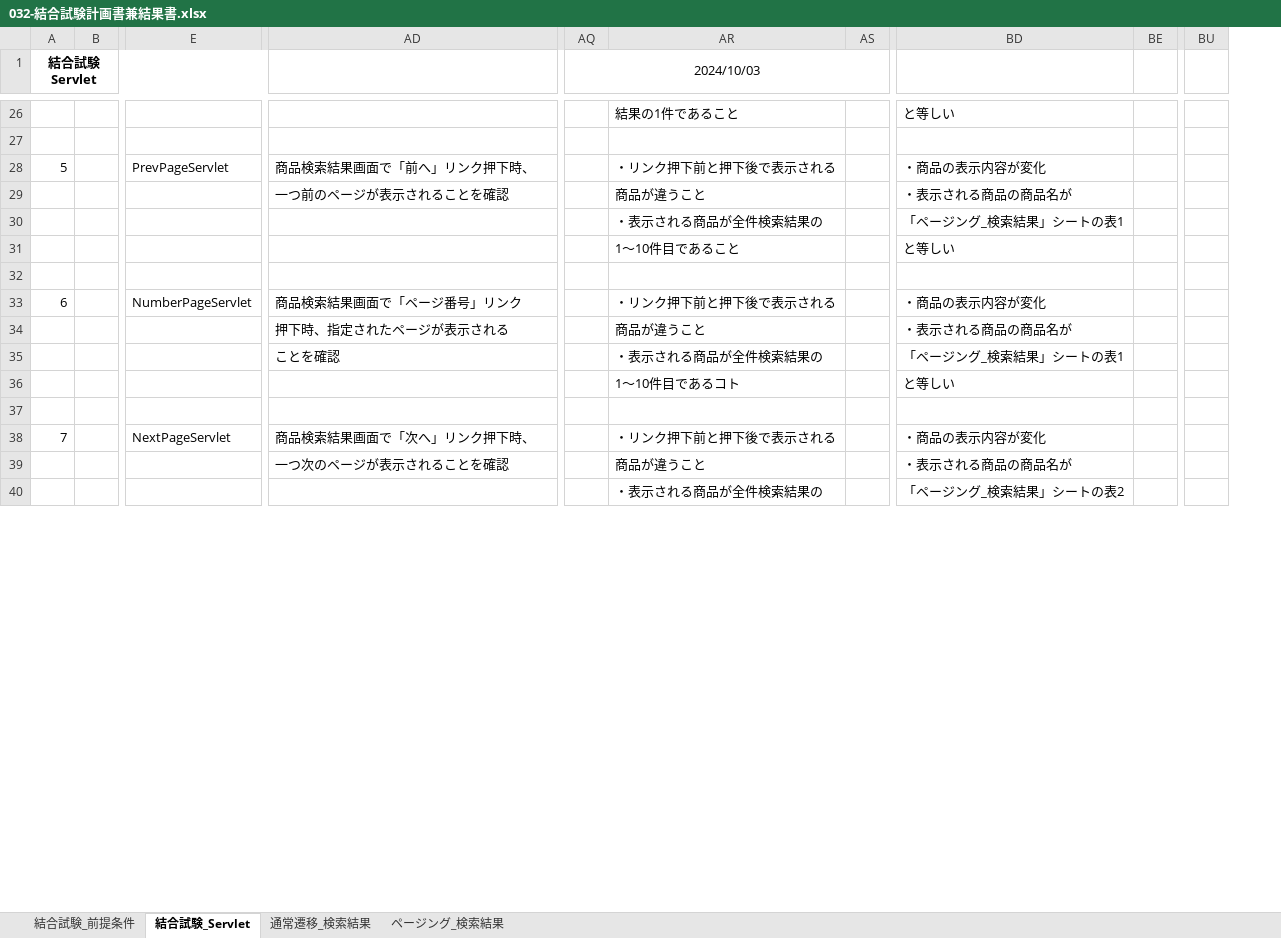
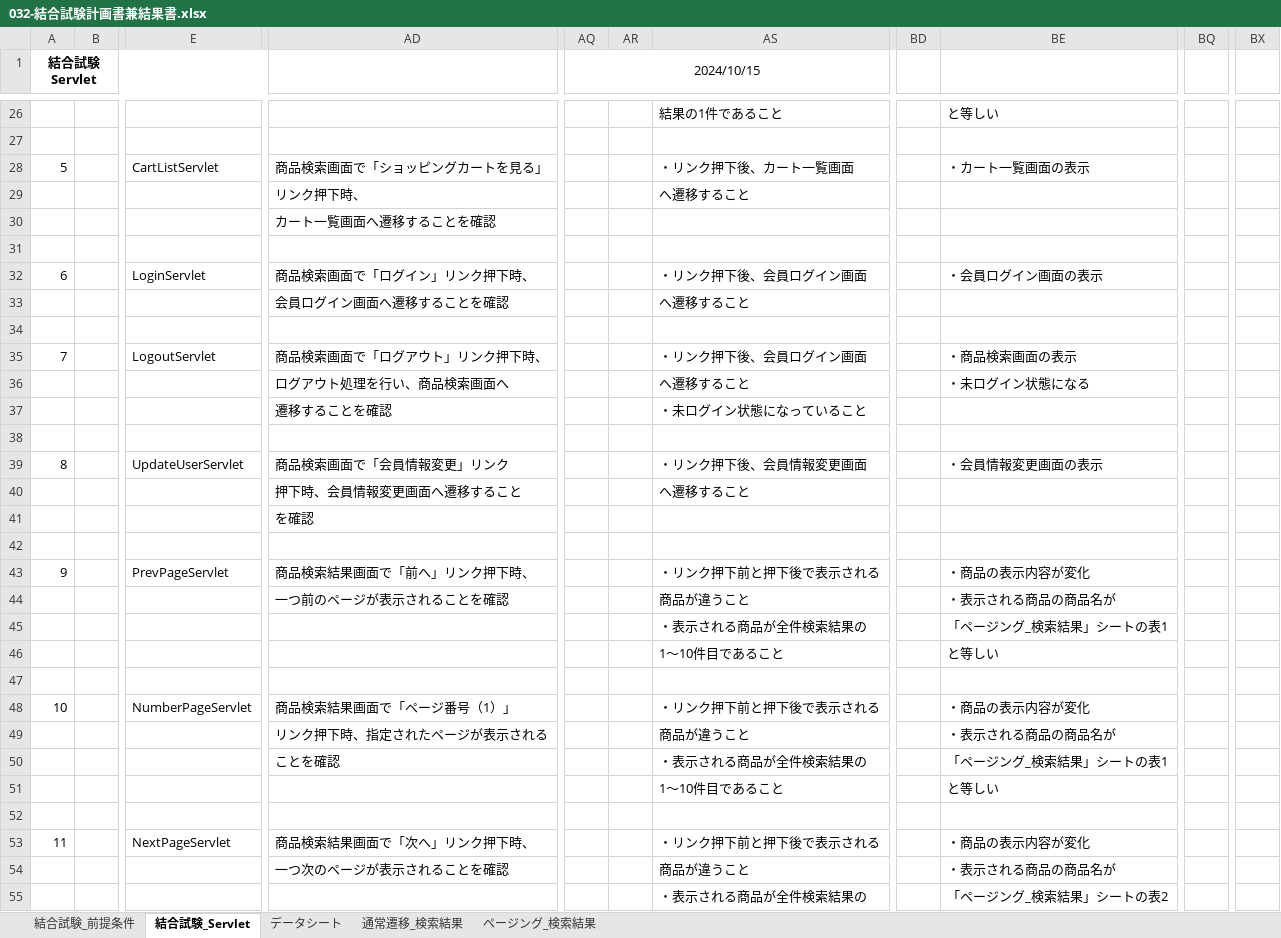
Before and after one commit to OkamotoTaketo/dev, an Excel workbook: 030-試験/032-結合試験計画書兼結果書.xlsx, sheet 結合試験_Servlet, drawn as a sheet; only a part is shown, gaps mark what is left out; values as stored, in another font and other column widths than the file's, no borders; removed rows and columns are numbered as before the commit, all else as after; rows hold the shown columns only; the diff covers the shown part only; the diff names each change by its address in the sheet, - before the commit and + after, or states it on an @@ line.

```diff
--- a/030-試験/032-結合試験計画書兼結果書.xlsx (sheet 結合試験_Servlet)
+++ b/030-試験/032-結合試験計画書兼結果書.xlsx (sheet 結合試験_Servlet)
+sheet tab: データシート
+column AR, empty
-column AS, empty
+column BD, empty
-column BE, empty
+column BQ, empty
-column BU, empty
+column BX, empty
-AQ1: 2024/10/03
+AQ1: 2024/10/15
+row 28: 5 |  | CartListServlet | 商品検索画面で「ショッピングカートを見る」 |  |  | ・リンク押下後、カート一覧画面 |  | ・カート一覧画面の表示
+row 29:  |  |  | リンク押下時、 |  |  | へ遷移すること
+row 30:  |  |  | カート一覧画面へ遷移することを確認
+row 31: (empty)
+row 32: 6 |  | LoginServlet | 商品検索画面で「ログイン」リンク押下時、 |  |  | ・リンク押下後、会員ログイン画面 |  | ・会員ログイン画面の表示
+row 33:  |  |  | 会員ログイン画面へ遷移することを確認 |  |  | へ遷移すること
+row 34: (empty)
+row 35: 7 |  | LogoutServlet | 商品検索画面で「ログアウト」リンク押下時、 |  |  | ・リンク押下後、会員ログイン画面 |  | ・商品検索画面の表示
+row 36:  |  |  | ログアウト処理を行い、商品検索画面へ |  |  | へ遷移すること |  | ・未ログイン状態になる
+row 37:  |  |  | 遷移することを確認 |  |  | ・未ログイン状態になっていること
+row 38: (empty)
+row 39: 8 |  | UpdateUserServlet | 商品検索画面で「会員情報変更」リンク |  |  | ・リンク押下後、会員情報変更画面 |  | ・会員情報変更画面の表示
+row 40:  |  |  | 押下時、会員情報変更画面へ遷移すること |  |  | へ遷移すること
+row 41:  |  |  | を確認
+row 42: (empty)
@@ column A (結合試験 Servlet) renumbered between rows 43 and 67 @@
-AD48: 商品検索結果画面で「ページ番号」リンク
+AD48: 商品検索結果画面で「ページ番号（1）」
-AD49: 押下時、指定されたページが表示される
+AD49: リンク押下時、指定されたページが表示される
-AS51: 1～10件目であるコト
+AS51: 1～10件目であること
```
Also changed, not shown: 6 added rows and 5 edited cells elsewhere in this sheet, sheet 結合試験_前提条件, 000-要件定義/003-WBS.xlsx, 030-試験/031-単体試験計画書兼結果書.xlsx, 7 other files.
